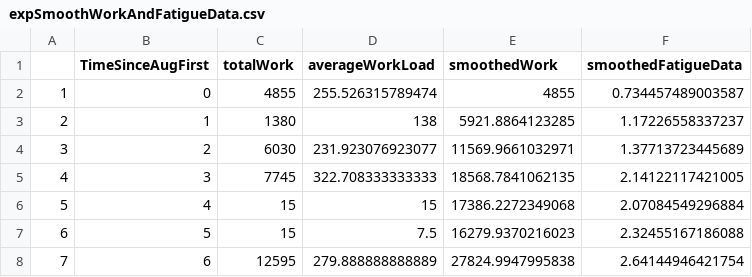
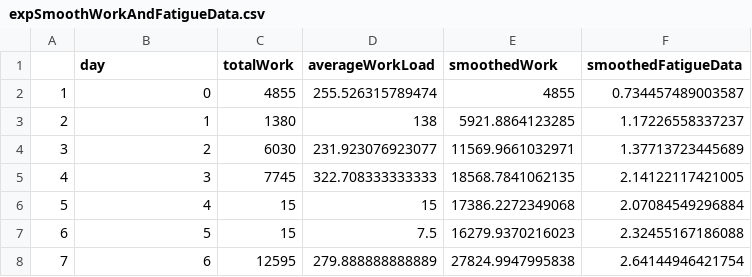
Before and after one commit to PerryXDeng/wheatyeeters, a CSV file: data_preparation/cleaned/expSmoothWorkAndFatigueData.csv, drawn as a sheet; only a part is shown.

```diff
--- a/data_preparation/cleaned/expSmoothWorkAndFatigueData.csv
+++ b/data_preparation/cleaned/expSmoothWorkAndFatigueData.csv
@@ -1,2 +1,2 @@
-"","TimeSinceAugFirst","totalWork","averageWorkLoad","smoothedWork","smoothedFatigueData"
+"","day","totalWork","averageWorkLoad","smoothedWork","smoothedFatigueData"
 "1",0,4855,255.526315789474,4855,0.734457489003587
```
Also changed, not shown: data_preparation/cleaned/slidingWorkAverage.csv, data_preparation/cleaned/slidingWorkAverageSevenDay.csv, 14 other files.
